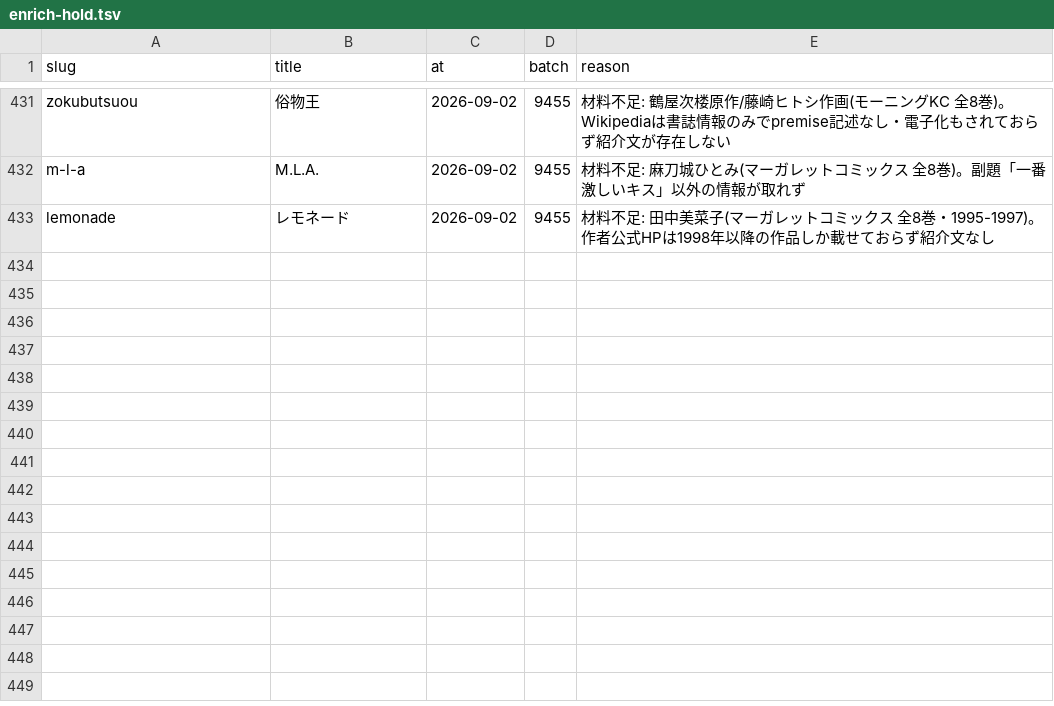
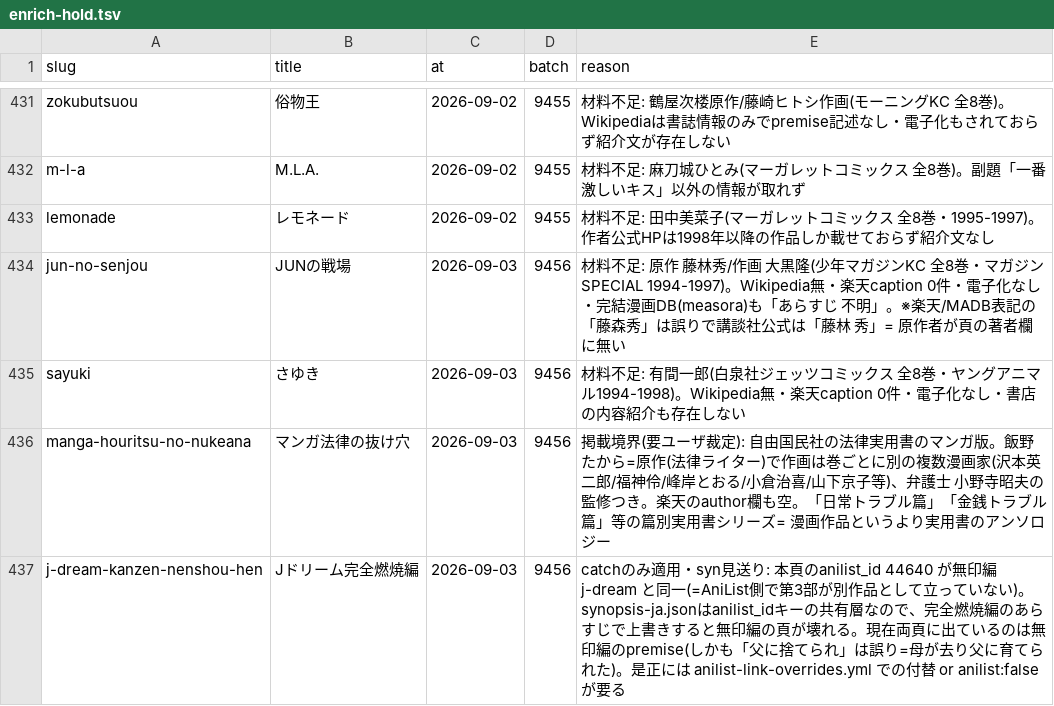
Before and after one commit to shuichi0725-cmyk/MANGAL, a TSV file: docs/production-diagnostics/enrich-hold.tsv, drawn as a sheet; only a part is shown, gaps mark what is left out; the diff names each change by its address in the sheet, - before the commit and + after, or states it on an @@ line.

```diff
--- a/docs/production-diagnostics/enrich-hold.tsv
+++ b/docs/production-diagnostics/enrich-hold.tsv
+row 434: jun-no-senjou | JUNの戦場 | 2026-09-03 | 9456 | 材料不足: 原作 藤林秀/作画 大黒隆(少年マガジンKC 全8巻・マガジンSPECIAL 1994-1997)。Wikipedia無・楽天caption 0件・電子化なし・完結漫画DB(measora)も「あらすじ 不明」。※楽天/MADB表記の「藤森秀」は誤りで講談社公式は「藤林 秀」= 原作者が頁の著者欄に無い
+row 435: sayuki | さゆき | 2026-09-03 | 9456 | 材料不足: 有間一郎(白泉社ジェッツコミックス 全8巻・ヤングアニマル1994-1998)。Wikipedia無・楽天caption 0件・電子化なし・書店の内容紹介も存在しない
+row 436: manga-houritsu-no-nukeana | マンガ法律の抜け穴 | 2026-09-03 | 9456 | 掲載境界(要ユーザ裁定): 自由国民社の法律実用書のマンガ版。飯野たから=原作(法律ライター)で作画は巻ごとに別の複数漫画家(沢本英二郎/福神伶/峰岸とおる/小倉治喜/山下京子等)、弁護士 小野寺昭夫の監修つき。楽天のauthor欄も空。「日常トラブル篇」「金銭トラブル篇」等の篇別実用書シリーズ= 漫画作品というより実用書のアンソロジー
+row 437: j-dream-kanzen-nenshou-hen | Jドリーム完全燃焼編 | 2026-09-03 | 9456 | catchのみ適用・syn見送り: 本頁のanilist_id 44640 が無印編 j-dream と同一(=AniList側で第3部が別作品として立っていない)。synopsis-ja.jsonはanilist_idキーの共有層なので、完全燃焼編のあらすじで上書きすると無印編の頁が壊れる。現在両頁に出ているのは無印編のpremise(しかも「父に捨てられ」は誤り=母が去り父に育てられた)。是正には anilist-link-overrides.yml での付替 or anilist:false が要る
```
Also changed, not shown: 7 other files.
